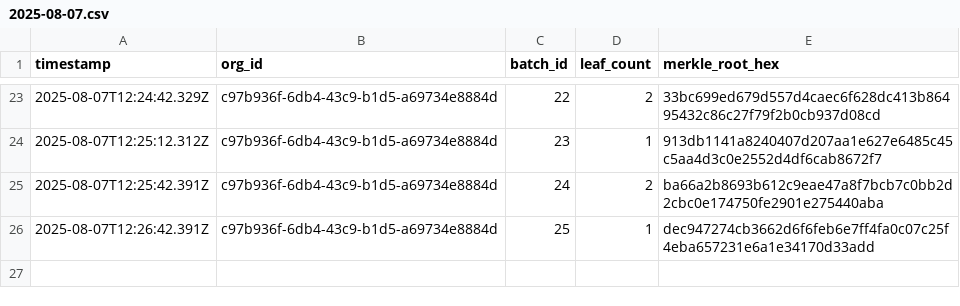
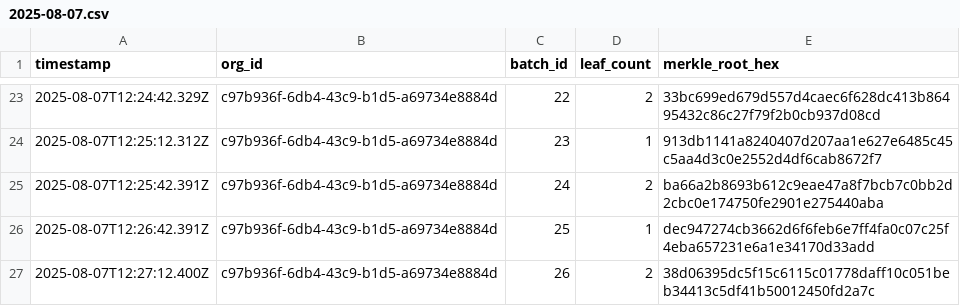
Before and after one commit to traceprompt/open-anchors, a CSV file: 2025-08-07.csv, drawn as a sheet; only a part is shown, gaps mark what is left out.

Commit message:
anchor 1 roots (2025-08-07)

```diff
--- a/2025-08-07.csv
+++ b/2025-08-07.csv
@@ -26 +26,2 @@ timestamp,org_id,batch_id,leaf_count,merkle_root_hex
 2025-08-07T12:26:42.391Z,c97b936f-6db4-43c9-b1d5-a69734e8884d,25,1,dec947274cb3662d6f6feb6e7ff4fa0c07c25f4eba657231e6a1e34170d33add
+2025-08-07T12:27:12.400Z,c97b936f-6db4-43c9-b1d5-a69734e8884d,26,2,38d06395dc5f15c6115c01778daff10c051beb34413c5df41b50012450fd2a7c
```
